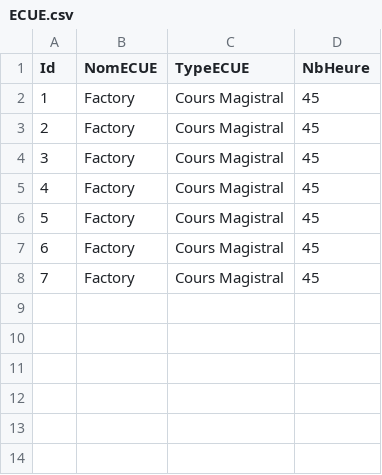
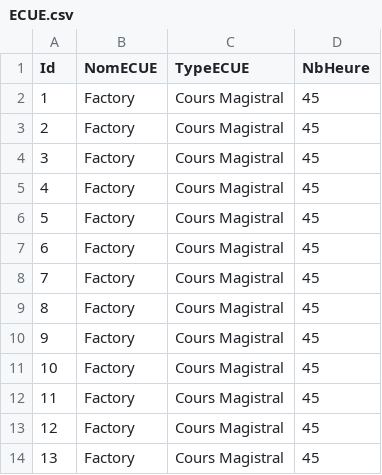
Before and after one commit to CapyBouil/Qt_Edt, a CSV file: data/ECUE.csv, drawn as a sheet; the diff names each change by its address in the sheet, - before the commit and + after, or states it on an @@ line.

```diff
--- a/data/ECUE.csv
+++ b/data/ECUE.csv
+row 9: 8 | Factory | Cours Magistral | 45
+row 10: 9 | Factory | Cours Magistral | 45
+row 11: 10 | Factory | Cours Magistral | 45
+row 12: 11 | Factory | Cours Magistral | 45
+row 13: 12 | Factory | Cours Magistral | 45
+row 14: 13 | Factory | Cours Magistral | 45
```
Also changed, not shown: data/Creneau.csv, data/Etudiant.csv, 24 other files.
